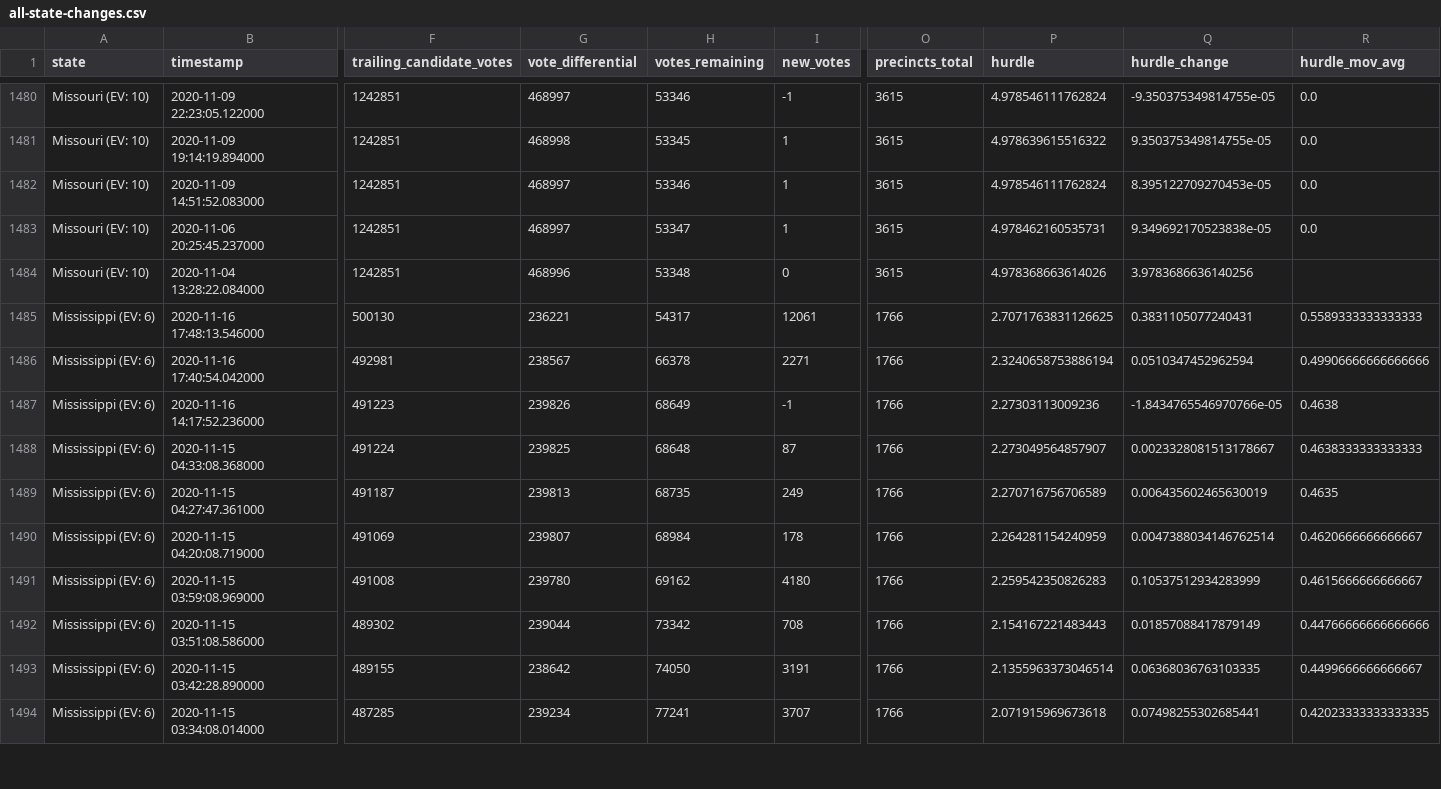
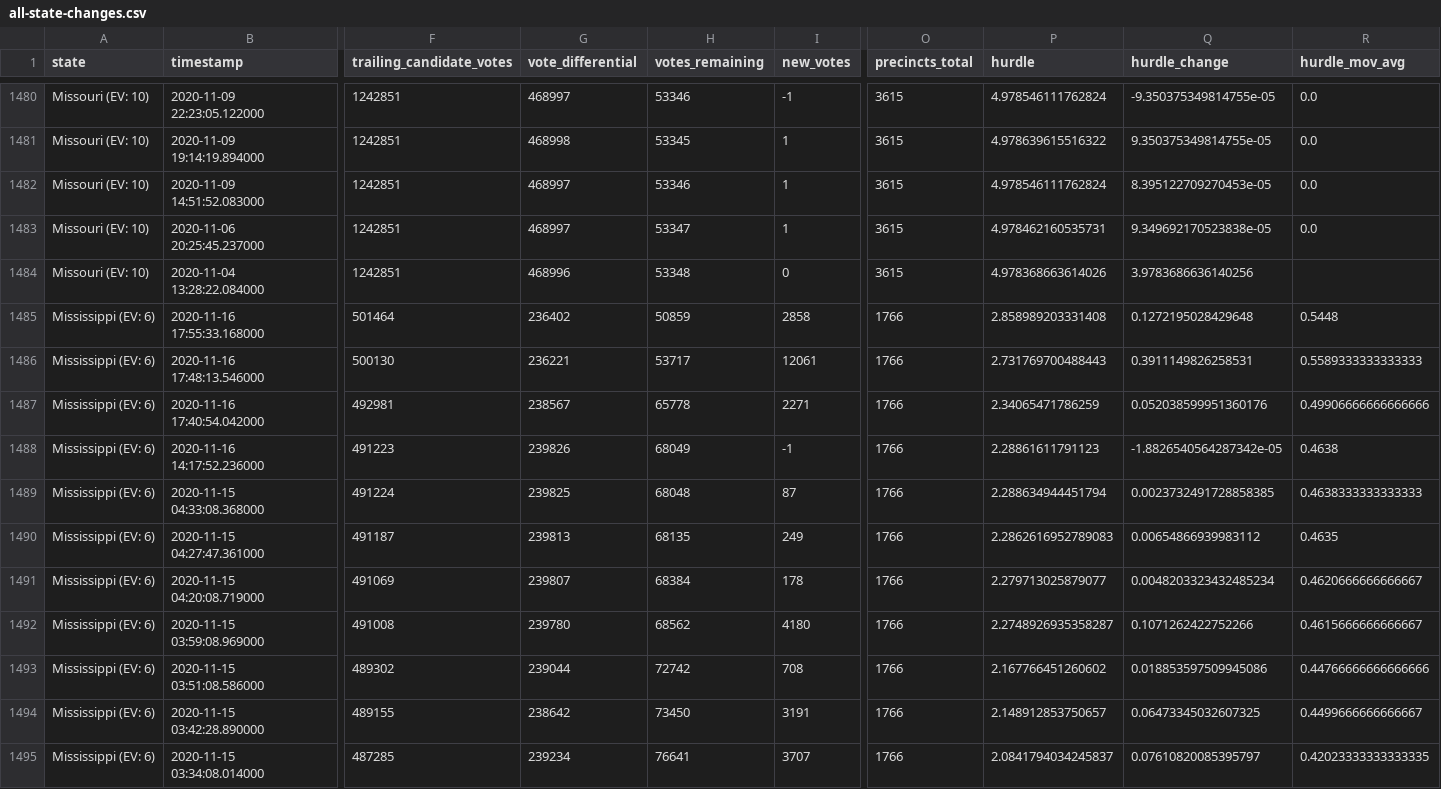
Before and after one commit to alex/nyt-2020-election-scraper, a CSV file: all-state-changes.csv, drawn as a sheet; only a part is shown, gaps mark what is left out; addresses are those after the commit; rows hold the shown columns only; the diff covers the shown part only; the diff names each change by its address in the sheet, - before the commit and + after, or states it on an @@ line.

```diff
--- a/all-state-changes.csv
+++ b/all-state-changes.csv
+row 1485: Mississippi (EV: 6) | 2020-11-16 17:55:33.168000 | 501464 | 236402 | 50859 | 2858 | 1766 | 2.858989203331408 | 0.1272195028429648 | 0.5448
-H1486 (votes_remaining): 54317
+H1486 (votes_remaining): 53717
-P1486 (hurdle): 2.7071763831126625
+P1486 (hurdle): 2.731769700488443
-Q1486 (hurdle_change): 0.3831105077240431
+Q1486 (hurdle_change): 0.3911149826258531
-H1487 (votes_remaining): 66378
+H1487 (votes_remaining): 65778
-P1487 (hurdle): 2.3240658753886194
+P1487 (hurdle): 2.34065471786259
-Q1487 (hurdle_change): 0.0510347452962594
+Q1487 (hurdle_change): 0.052038599951360176
-H1488 (votes_remaining): 68649
+H1488 (votes_remaining): 68049
-P1488 (hurdle): 2.27303113009236
+P1488 (hurdle): 2.28861611791123
-Q1488 (hurdle_change): -1.8434765546970766e-05
+Q1488 (hurdle_change): -1.8826540564287342e-05
-H1489 (votes_remaining): 68648
+H1489 (votes_remaining): 68048
-P1489 (hurdle): 2.273049564857907
+P1489 (hurdle): 2.288634944451794
-Q1489 (hurdle_change): 0.0023328081513178667
+Q1489 (hurdle_change): 0.0023732491728858385
-H1490 (votes_remaining): 68735
+H1490 (votes_remaining): 68135
-P1490 (hurdle): 2.270716756706589
+P1490 (hurdle): 2.2862616952789083
-Q1490 (hurdle_change): 0.006435602465630019
+Q1490 (hurdle_change): 0.00654866939983112
-H1491 (votes_remaining): 68984
+H1491 (votes_remaining): 68384
-P1491 (hurdle): 2.264281154240959
+P1491 (hurdle): 2.279713025879077
-Q1491 (hurdle_change): 0.0047388034146762514
+Q1491 (hurdle_change): 0.0048203323432485234
-H1492 (votes_remaining): 69162
+H1492 (votes_remaining): 68562
-P1492 (hurdle): 2.259542350826283
+P1492 (hurdle): 2.2748926935358287
-Q1492 (hurdle_change): 0.10537512934283999
+Q1492 (hurdle_change): 0.1071262422752266
-H1493 (votes_remaining): 73342
+H1493 (votes_remaining): 72742
-P1493 (hurdle): 2.154167221483443
+P1493 (hurdle): 2.167766451260602
-Q1493 (hurdle_change): 0.01857088417879149
+Q1493 (hurdle_change): 0.018853597509945086
-H1494 (votes_remaining): 74050
+H1494 (votes_remaining): 73450
-P1494 (hurdle): 2.1355963373046514
+P1494 (hurdle): 2.148912853750657
-Q1494 (hurdle_change): 0.06368036763103335
+Q1494 (hurdle_change): 0.06473345032607325
-H1495 (votes_remaining): 77241
+H1495 (votes_remaining): 76641
-P1495 (hurdle): 2.071915969673618
+P1495 (hurdle): 2.0841794034245837
-Q1495 (hurdle_change): 0.07498255302685441
+Q1495 (hurdle_change): 0.07610820085395797
```
Also changed, not shown: 110 edited cells elsewhere in this file, 6 other files.
